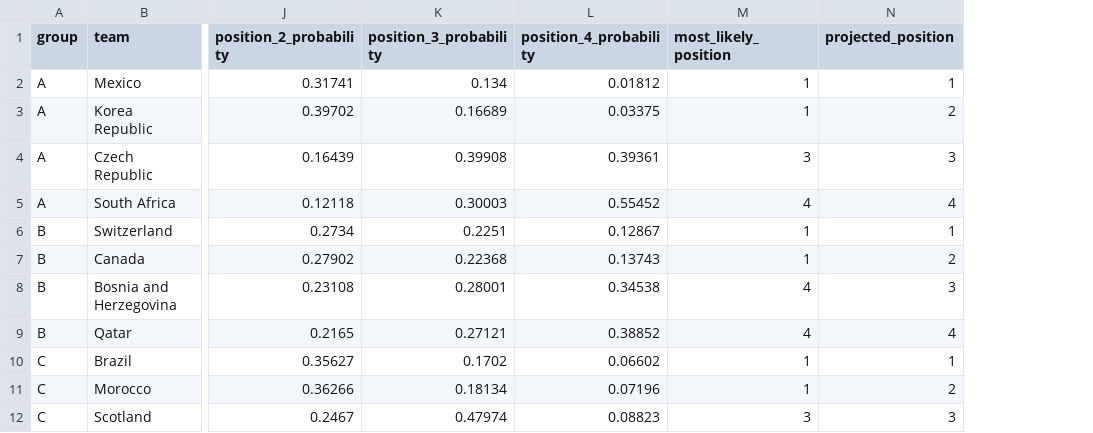
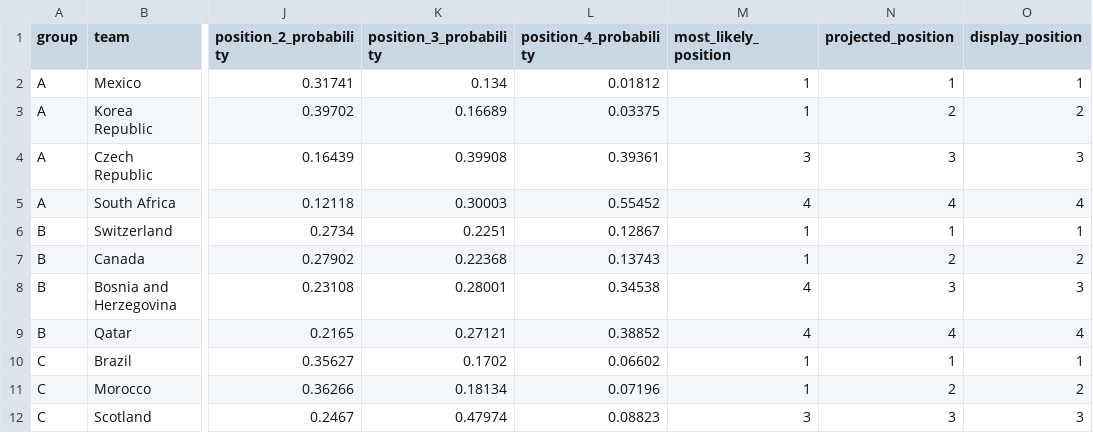
Before and after one commit to DavidZenz/xGelo, a CSV file: outputs/dashboard/worldcup_group_probabilities.csv, drawn as a sheet; only a part is shown, gaps mark what is left out; the diff names each change by its address in the sheet, - before the commit and + after, or states it on an @@ line.

Commit message:
Add dashboard display positions to artifacts

```diff
--- a/outputs/dashboard/worldcup_group_probabilities.csv
+++ b/outputs/dashboard/worldcup_group_probabilities.csv
+column O (display_position), rows 2-12: 1 | 2 | 3 | 4 | 1 | 2 | 3 | 4 | 1 | 2 | 3
```
Also changed, not shown: outputs/dashboard_100k/worldcup_group_probabilities.csv, 5 other files.
